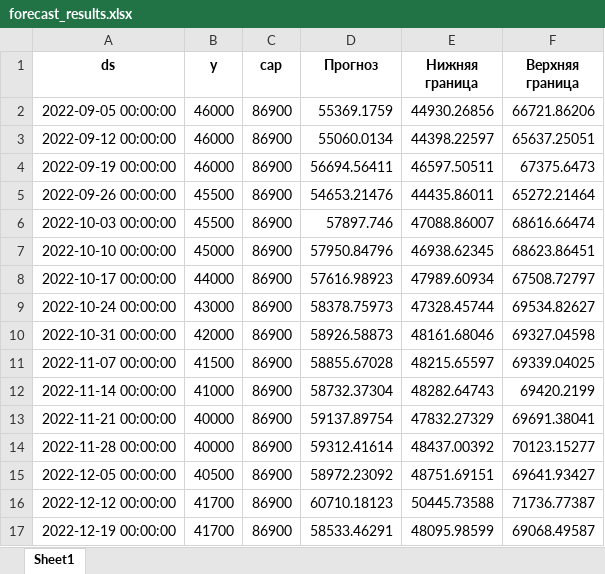
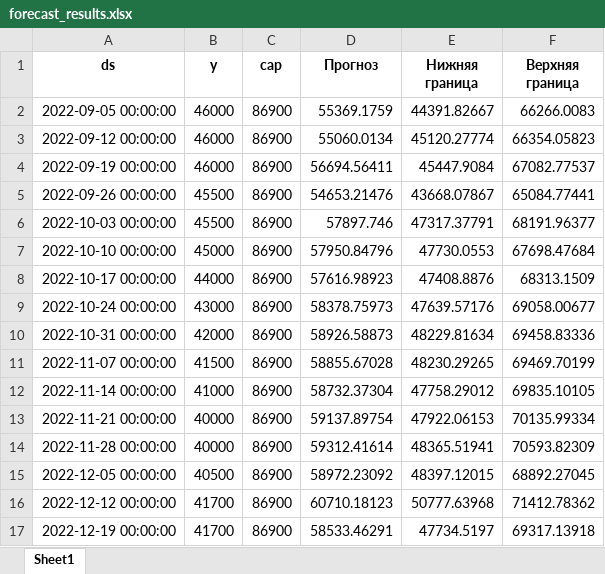
Before and after one commit to mrsoning/Intensive_3, an Excel workbook: Deni/forecast_results.xlsx, sheet Sheet1, drawn as a sheet; only a part is shown; values as stored, in another font and other column widths than the file's, no borders; the diff covers the shown part only; the diff names each change by its address in the sheet, - before the commit and + after, or states it on an @@ line.

```diff
--- a/Deni/forecast_results.xlsx (sheet Sheet1)
+++ b/Deni/forecast_results.xlsx (sheet Sheet1)
-E2 (Нижняя граница): 44930.26856
+E2 (Нижняя граница): 44391.82667
-F2 (Верхняя граница): 66721.86206
+F2 (Верхняя граница): 66266.0083
-E3 (Нижняя граница): 44398.22597
+E3 (Нижняя граница): 45120.27774
-F3 (Верхняя граница): 65637.25051
+F3 (Верхняя граница): 66354.05823
-E4 (Нижняя граница): 46597.50511
+E4 (Нижняя граница): 45447.9084
-F4 (Верхняя граница): 67375.6473
+F4 (Верхняя граница): 67082.77537
-E5 (Нижняя граница): 44435.86011
+E5 (Нижняя граница): 43668.07867
-F5 (Верхняя граница): 65272.21464
+F5 (Верхняя граница): 65084.77441
-E6 (Нижняя граница): 47088.86007
+E6 (Нижняя граница): 47317.37791
-F6 (Верхняя граница): 68616.66474
+F6 (Верхняя граница): 68191.96377
-E7 (Нижняя граница): 46938.62345
+E7 (Нижняя граница): 47730.0553
-F7 (Верхняя граница): 68623.86451
+F7 (Верхняя граница): 67698.47684
-E8 (Нижняя граница): 47989.60934
+E8 (Нижняя граница): 47408.8876
-F8 (Верхняя граница): 67508.72797
+F8 (Верхняя граница): 68313.1509
-E9 (Нижняя граница): 47328.45744
+E9 (Нижняя граница): 47639.57176
-F9 (Верхняя граница): 69534.82627
+F9 (Верхняя граница): 69058.00677
-E10 (Нижняя граница): 48161.68046
+E10 (Нижняя граница): 48229.81634
-F10 (Верхняя граница): 69327.04598
+F10 (Верхняя граница): 69458.83336
-E11 (Нижняя граница): 48215.65597
+E11 (Нижняя граница): 48230.29265
-F11 (Верхняя граница): 69339.04025
+F11 (Верхняя граница): 69469.70199
-E12 (Нижняя граница): 48282.64743
+E12 (Нижняя граница): 47758.29012
-F12 (Верхняя граница): 69420.2199
+F12 (Верхняя граница): 69835.10105
-E13 (Нижняя граница): 47832.27329
+E13 (Нижняя граница): 47922.06153
-F13 (Верхняя граница): 69691.38041
+F13 (Верхняя граница): 70135.99334
-E14 (Нижняя граница): 48437.00392
+E14 (Нижняя граница): 48365.51941
-F14 (Верхняя граница): 70123.15277
+F14 (Верхняя граница): 70593.82309
-E15 (Нижняя граница): 48751.69151
+E15 (Нижняя граница): 48397.12015
-F15 (Верхняя граница): 69641.93427
+F15 (Верхняя граница): 68892.27045
-E16 (Нижняя граница): 50445.73588
+E16 (Нижняя граница): 50777.63968
-F16 (Верхняя граница): 71736.77387
+F16 (Верхняя граница): 71412.78362
-E17 (Нижняя граница): 48095.98599
+E17 (Нижняя граница): 47734.5197
-F17 (Верхняя граница): 69068.49587
+F17 (Верхняя граница): 69317.13918
```
Also changed, not shown: 24 edited cells elsewhere in this sheet, 2 other files.
